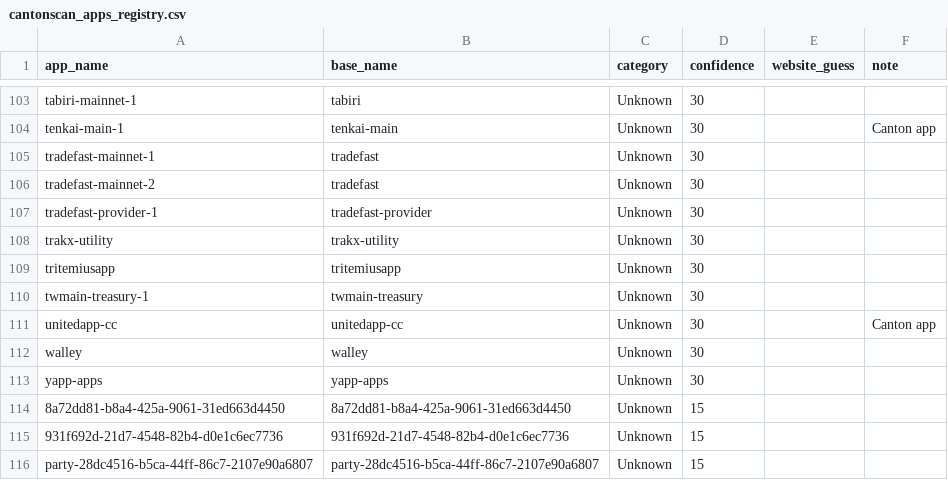
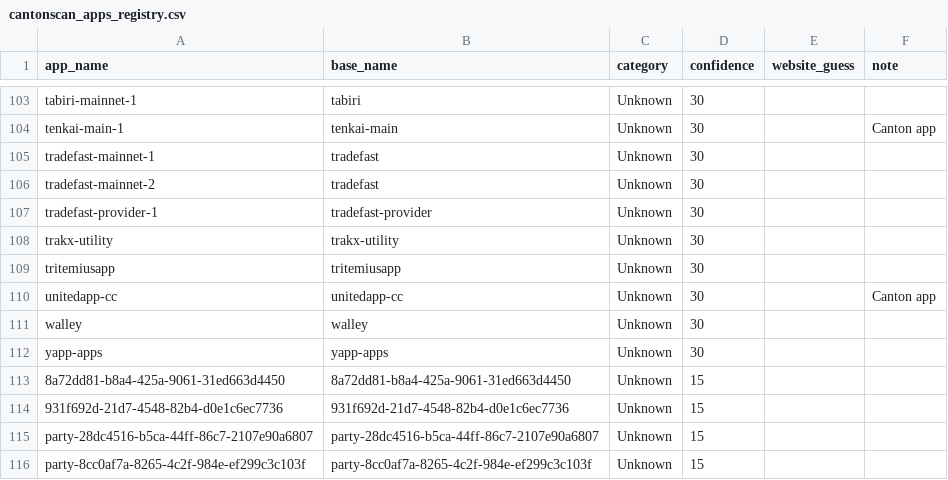
Before and after one commit to guelowrd/canton-ecosystem-dashboard, a CSV file: data/cantonscan_apps_registry.csv, drawn as a sheet; only a part is shown, gaps mark what is left out; the shorter side is filled out with more unchanged rows.

```diff
--- a/data/cantonscan_apps_registry.csv
+++ b/data/cantonscan_apps_registry.csv
@@ -109,3 +109,2 @@ trakx-utility,trakx-utility,Unknown,30,,
 tritemiusapp,tritemiusapp,Unknown,30,,
-twmain-treasury-1,twmain-treasury,Unknown,30,,
 unitedapp-cc,unitedapp-cc,Unknown,30,,Canton app
```
Also changed, not shown: 5 other files.
